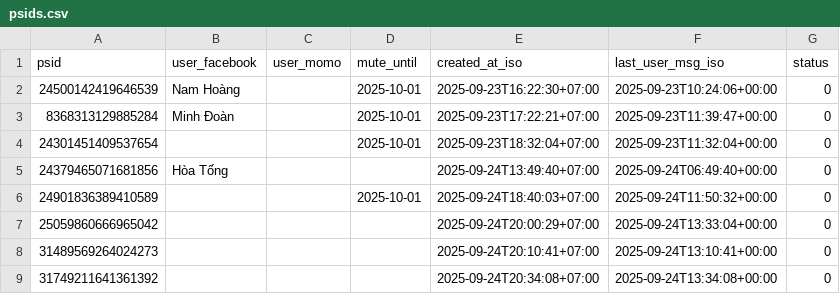
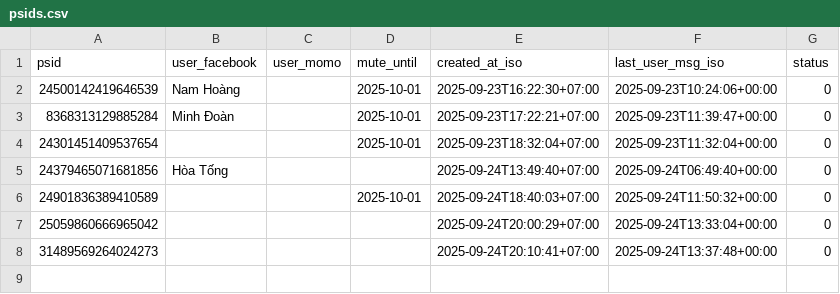
Before and after one commit to doanminh2203/messenger-weekly, a CSV file: psids.csv, drawn as a sheet.

Commit message:
touch last_user_msg for 31489569264024273

```diff
--- a/psids.csv
+++ b/psids.csv
@@ -7,3 +7,2 @@ psid,user_facebook,user_momo,mute_until,created_at_iso,last_user_msg_iso,status
 25059860666965042,,,,2025-09-24T20:00:29+07:00,2025-09-24T13:33:04+00:00,0
-31489569264024273,,,,2025-09-24T20:10:41+07:00,2025-09-24T13:10:41+00:00,0
-31749211641361392,,,,2025-09-24T20:34:08+07:00,2025-09-24T13:34:08+00:00,0
+31489569264024273,,,,2025-09-24T20:10:41+07:00,2025-09-24T13:37:48+00:00,0
```
